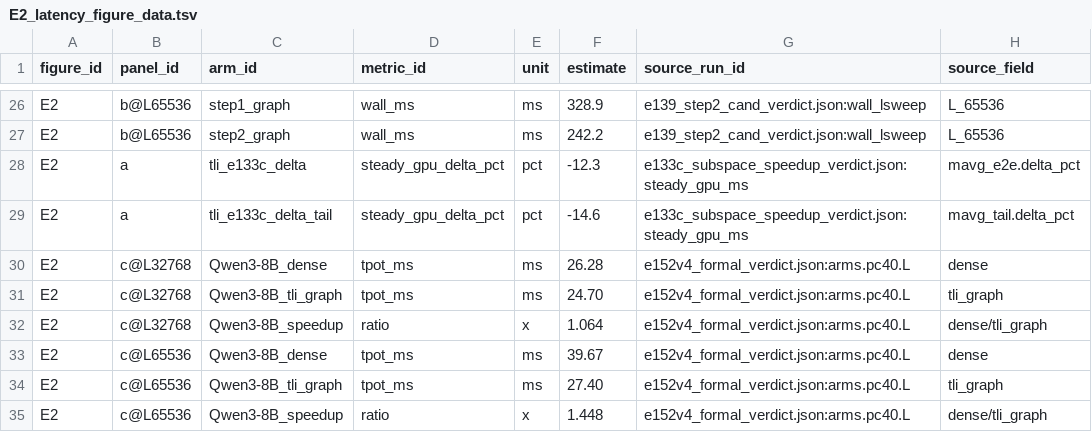
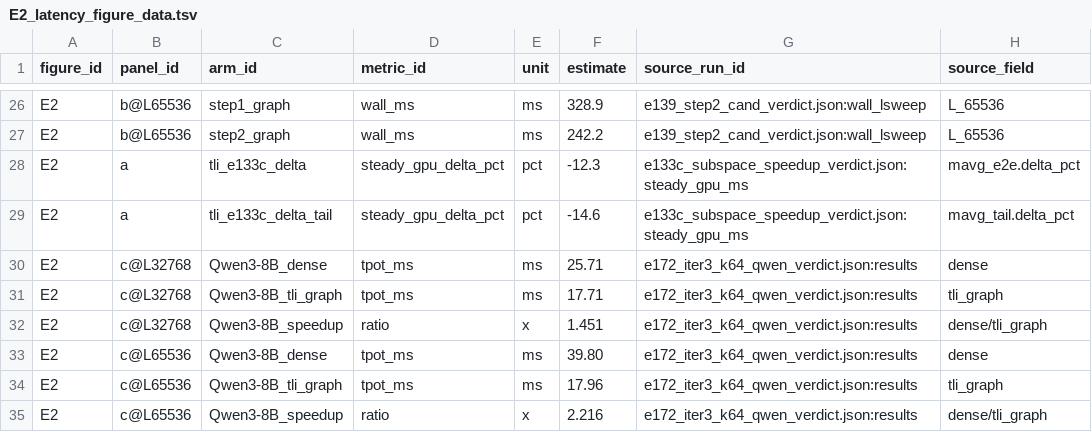
Before and after one commit to Chosen-David/two-level-attention, a TSV file: agent_doc/guide/paper_figs/figs/E2_latency_figure_data.tsv, drawn as a sheet; only a part is shown, gaps mark what is left out; the diff covers the shown part only.

```diff
--- a/agent_doc/guide/paper_figs/figs/E2_latency_figure_data.tsv
+++ b/agent_doc/guide/paper_figs/figs/E2_latency_figure_data.tsv
@@ -29,7 +29,7 @@ E2	a	tli_e133c_delta	steady_gpu_delta_pct	pct	-12.3	e133c_subspace_speedup_verdi
 E2	a	tli_e133c_delta_tail	steady_gpu_delta_pct	pct	-14.6	e133c_subspace_speedup_verdict.json:steady_gpu_ms	mavg_tail.delta_pct
-E2	c@L32768	Qwen3-8B_dense	tpot_ms	ms	26.28	e152v4_formal_verdict.json:arms.pc40.L	dense
-E2	c@L32768	Qwen3-8B_tli_graph	tpot_ms	ms	24.70	e152v4_formal_verdict.json:arms.pc40.L	tli_graph
-E2	c@L32768	Qwen3-8B_speedup	ratio	x	1.064	e152v4_formal_verdict.json:arms.pc40.L	dense/tli_graph
-E2	c@L65536	Qwen3-8B_dense	tpot_ms	ms	39.67	e152v4_formal_verdict.json:arms.pc40.L	dense
-E2	c@L65536	Qwen3-8B_tli_graph	tpot_ms	ms	27.40	e152v4_formal_verdict.json:arms.pc40.L	tli_graph
-E2	c@L65536	Qwen3-8B_speedup	ratio	x	1.448	e152v4_formal_verdict.json:arms.pc40.L	dense/tli_graph
+E2	c@L32768	Qwen3-8B_dense	tpot_ms	ms	25.71	e172_iter3_k64_qwen_verdict.json:results	dense
+E2	c@L32768	Qwen3-8B_tli_graph	tpot_ms	ms	17.71	e172_iter3_k64_qwen_verdict.json:results	tli_graph
+E2	c@L32768	Qwen3-8B_speedup	ratio	x	1.451	e172_iter3_k64_qwen_verdict.json:results	dense/tli_graph
+E2	c@L65536	Qwen3-8B_dense	tpot_ms	ms	39.80	e172_iter3_k64_qwen_verdict.json:results	dense
+E2	c@L65536	Qwen3-8B_tli_graph	tpot_ms	ms	17.96	e172_iter3_k64_qwen_verdict.json:results	tli_graph
+E2	c@L65536	Qwen3-8B_speedup	ratio	x	2.216	e172_iter3_k64_qwen_verdict.json:results	dense/tli_graph
```
Also changed, not shown: 31 edited cells elsewhere in this file, 27 other files.
